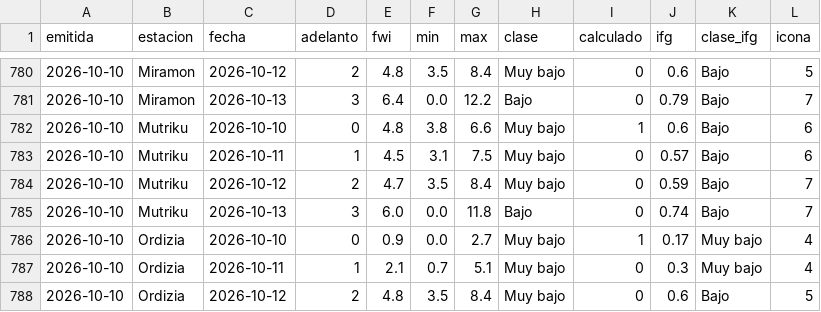
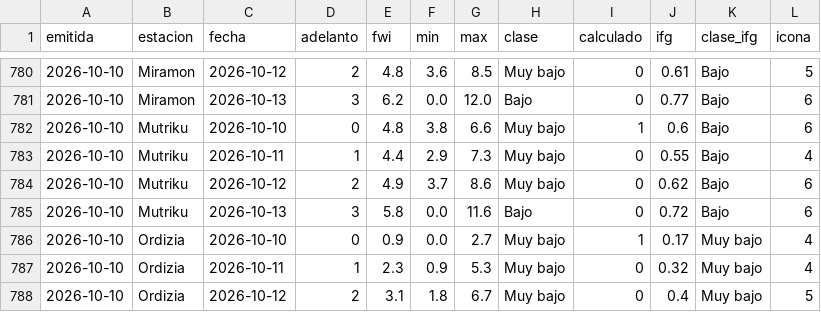
Before and after one commit to irratiamendiak/panel-fwi, a CSV file: datos/previsiones.csv, drawn as a sheet; only a part is shown, gaps mark what is left out; the diff covers the shown part only.

```diff
--- a/datos/previsiones.csv
+++ b/datos/previsiones.csv
@@ -780,9 +780,9 @@ emitida,estacion,fecha,adelanto,fwi,min,max,clase,calculado,ifg,clase_ifg,icona
-2026-10-10,Miramon,2026-10-12,2,4.8,3.5,8.4,Muy bajo,0,0.6,Bajo,5
-2026-10-10,Miramon,2026-10-13,3,6.4,0.0,12.2,Bajo,0,0.79,Bajo,7
+2026-10-10,Miramon,2026-10-12,2,4.8,3.6,8.5,Muy bajo,0,0.61,Bajo,5
+2026-10-10,Miramon,2026-10-13,3,6.2,0.0,12.0,Bajo,0,0.77,Bajo,6
 2026-10-10,Mutriku,2026-10-10,0,4.8,3.8,6.6,Muy bajo,1,0.6,Bajo,6
-2026-10-10,Mutriku,2026-10-11,1,4.5,3.1,7.5,Muy bajo,0,0.57,Bajo,6
-2026-10-10,Mutriku,2026-10-12,2,4.7,3.5,8.4,Muy bajo,0,0.59,Bajo,7
-2026-10-10,Mutriku,2026-10-13,3,6.0,0.0,11.8,Bajo,0,0.74,Bajo,7
+2026-10-10,Mutriku,2026-10-11,1,4.4,2.9,7.3,Muy bajo,0,0.55,Bajo,4
+2026-10-10,Mutriku,2026-10-12,2,4.9,3.7,8.6,Muy bajo,0,0.62,Bajo,6
+2026-10-10,Mutriku,2026-10-13,3,5.8,0.0,11.6,Bajo,0,0.72,Bajo,6
 2026-10-10,Ordizia,2026-10-10,0,0.9,0.0,2.7,Muy bajo,1,0.17,Muy bajo,4
-2026-10-10,Ordizia,2026-10-11,1,2.1,0.7,5.1,Muy bajo,0,0.3,Muy bajo,4
-2026-10-10,Ordizia,2026-10-12,2,4.8,3.5,8.4,Muy bajo,0,0.6,Bajo,5
+2026-10-10,Ordizia,2026-10-11,1,2.3,0.9,5.3,Muy bajo,0,0.32,Muy bajo,4
+2026-10-10,Ordizia,2026-10-12,2,3.1,1.8,6.7,Muy bajo,0,0.4,Muy bajo,5
```
Also changed, not shown: 112 edited cells elsewhere in this file, 3 other files.
